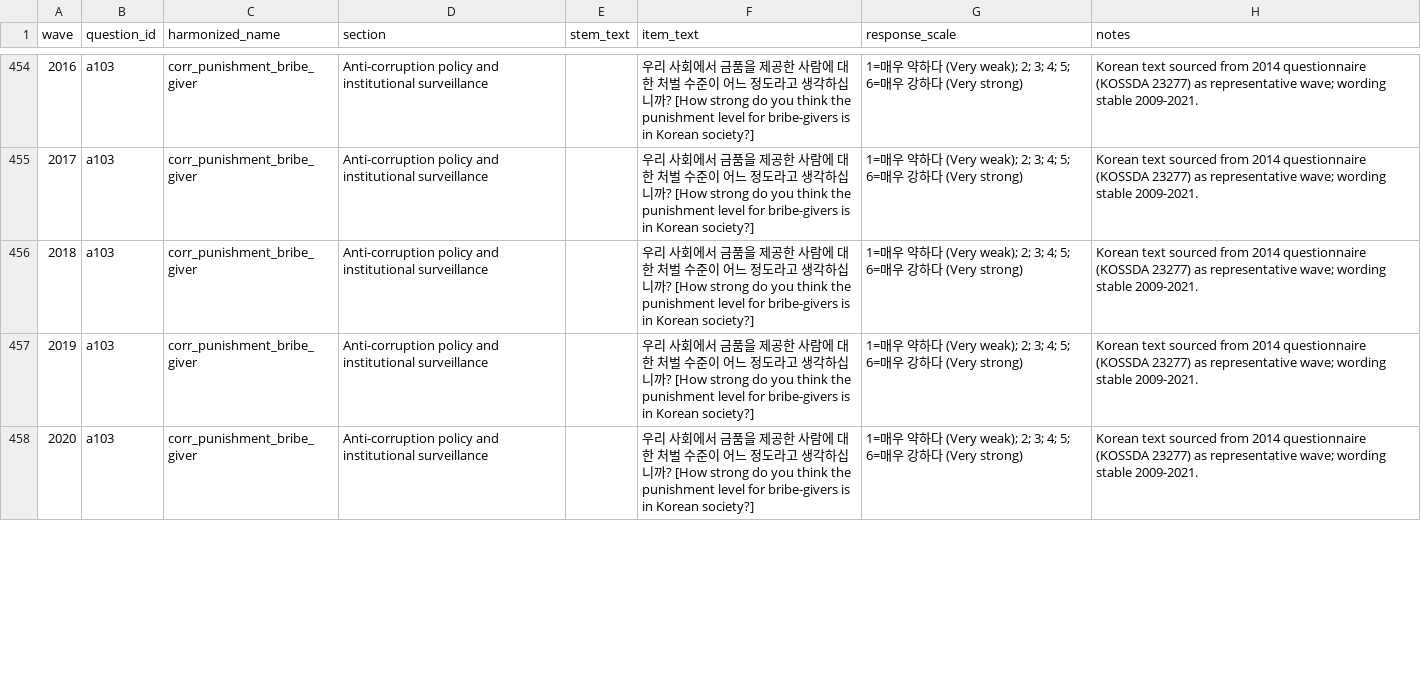
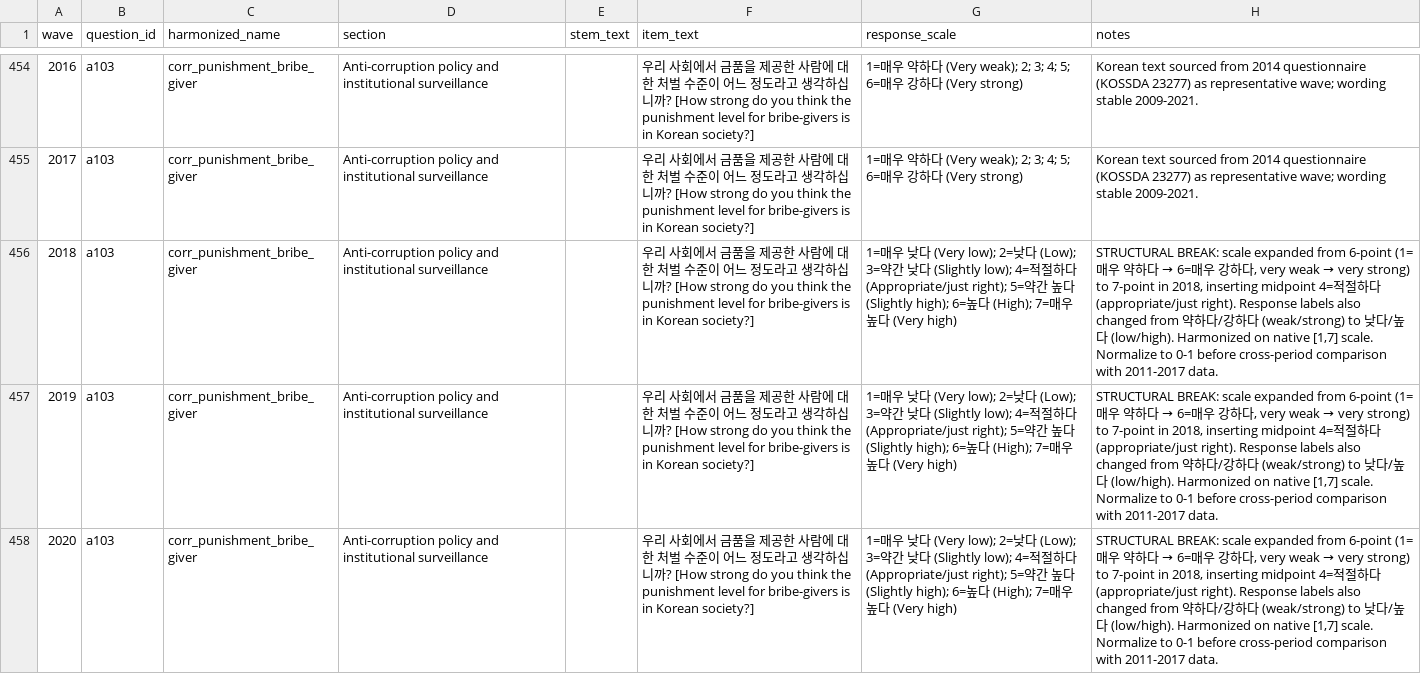
Before and after one commit to jeffreycstark/survey-data-prep, a CSV file: data/kipa-corruption/questionnaire_text/kipa_corruption_verbatim_items.csv, drawn as a sheet; only a part is shown, gaps mark what is left out; the diff covers the shown part only; the diff names each change by its address in the sheet, - before the commit and + after, or states it on an @@ line.

Commit message:
fix: Update verbatim dictionary for 2018+ punishment scale change
Patch 12 rows (2018-2023 × 2 variables): corr_punishment_bribe_giver and
corr_punishment_corrupt_official now show the correct 7-point response scale
and document the structural break for paper builders.

```diff
--- a/data/kipa-corruption/questionnaire_text/kipa_corruption_verbatim_items.csv
+++ b/data/kipa-corruption/questionnaire_text/kipa_corruption_verbatim_items.csv
-G456:G458 (response_scale): 1=매우 약하다 (Very weak); 2; 3; 4; 5; 6=매우 강하다 (Very strong)
+G456:G458 (response_scale): 1=매우 낮다 (Very low); 2=낮다 (Low); 3=약간 낮다 (Slightly low); 4=적절하다 (Appropriate/just right); 5=약간 높다 (Slightly high); 6=높다 (High); 7=매우 높다 (Very high)
@@ H456:H458 (notes): Korean text sourced from 2014 questionnaire (KOSSDA 23277) as representative wave; wording stable 2009-2021. → STRUCTURAL BREAK: scale expanded from 6-point (1=매우 약하다 → 6=매우 강하다, very weak → very strong) to 7-point in 2018, inserting midpoint 4=적절하다 (appropriate/just right). Response labels also changed from 약하다/강하다 (weak/strong) to 낮다/높다 (low/high). Harmonized on native [1,7] scale. Normalize to 0-1 before cross-period comparison with 2011-2017 data. @@
```
Also changed, not shown: 18 edited cells elsewhere in this file.
